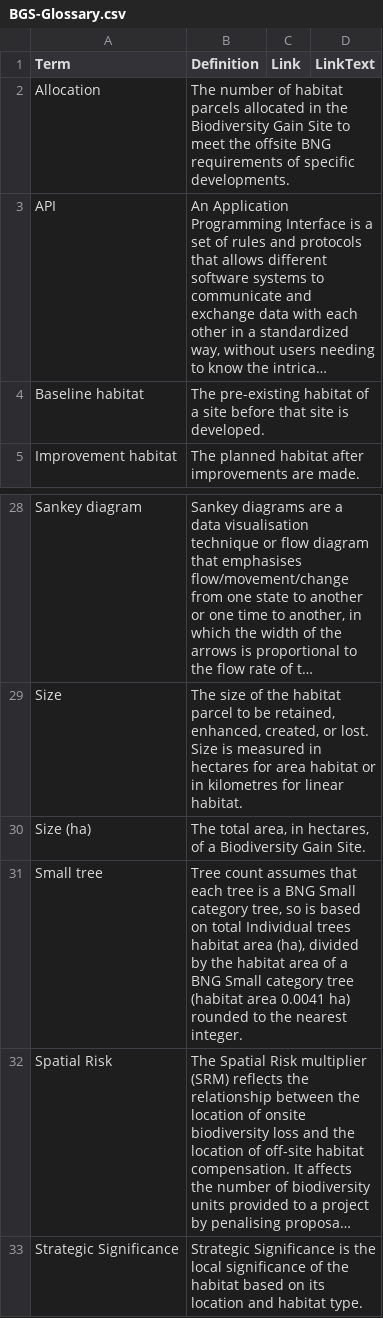
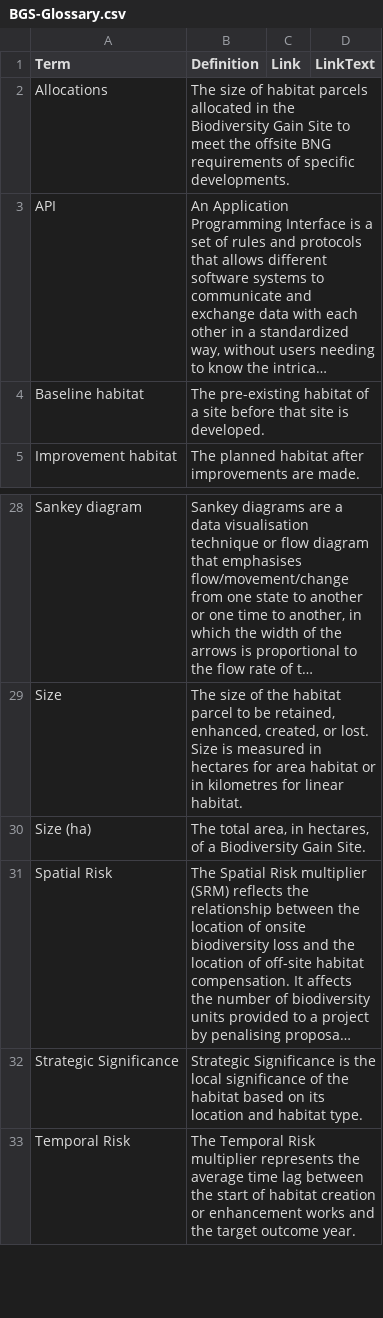
Before and after one commit to Eyesiah/biodiversity-sites-frontend, a CSV file: data/BGS-Glossary.csv, drawn as a sheet; only a part is shown, gaps mark what is left out; the shorter side is filled out with more unchanged rows; long unchanged cells end in …; the diff names each change by its address in the sheet, - before the commit and + after, or states it on an @@ line.

Commit message:
further refinements and apply to allocations page

```diff
--- a/data/BGS-Glossary.csv
+++ b/data/BGS-Glossary.csv
-A2 (Term): Allocation
+A2 (Term): Allocations
-B2 (Definition): The number of habitat…
+B2 (Definition): The size of habitat…
-row 31: Small tree | Tree count assumes that each tree is a BNG Small category tree, so is based on total Individual trees habitat area (ha), divided by the habitat area of a BNG Small category tree (habitat area 0.0041 ha) rounded to the nearest integer.
```
Also changed, not shown: 2 other files.
